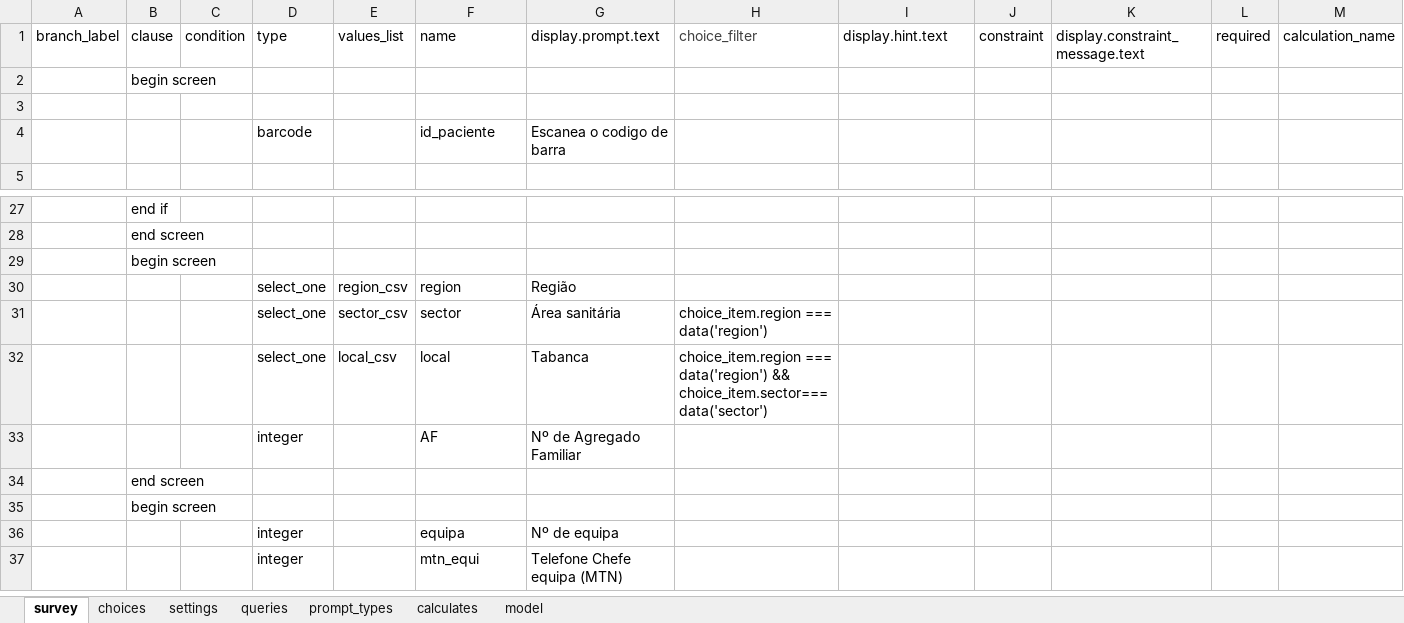
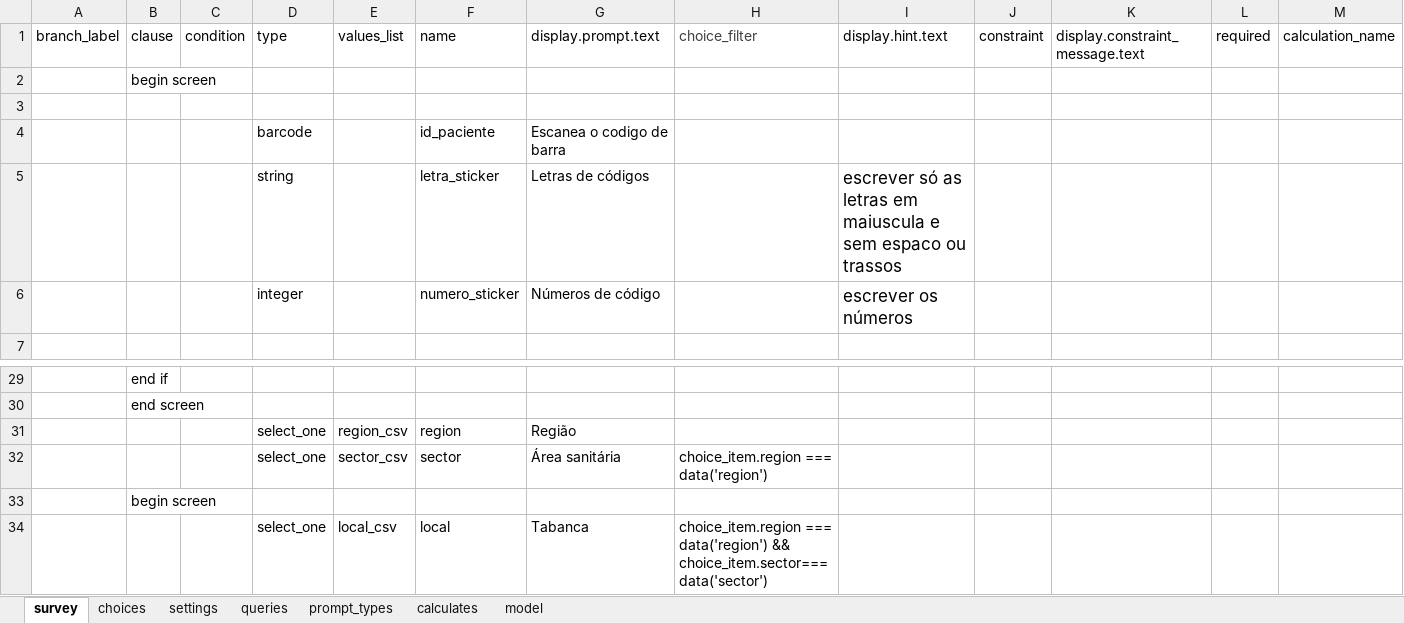
Before and after one commit to dotieono/app-designer, an Excel workbook: app/config/tables/QPS/forms/inscricao/inscricao.xlsx, sheet survey, drawn as a sheet; only a part is shown, gaps mark what is left out; the shorter side is filled out with more unchanged rows; values as stored, in another font and other column widths than the file's, no borders; rows hold the shown columns only; the diff names each change by its address in the sheet, - before the commit and + after, or states it on an @@ line.

```diff
--- a/app/config/tables/QPS/forms/inscricao/inscricao.xlsx (sheet survey)
+++ b/app/config/tables/QPS/forms/inscricao/inscricao.xlsx (sheet survey)
+row 5:  |  |  | string |  | letra_sticker | Letras de códigos |  | escrever só as letras em maiuscula e sem espaco ou trassos
+row 6:  |  |  | integer |  | numero_sticker | Números de código |  | escrever os números
@@ row 29 moved to row 33: begin screen @@
```
Also changed, not shown: sheet model, sheet calculates, sheet queries, app/config/tables/Avaliacao_qps/forms/Avaliacao_qps/Avaliacao_qps.xlsx, app/config/tables/QPS/forms/QPS/QPS.xlsx, 10 other files.
